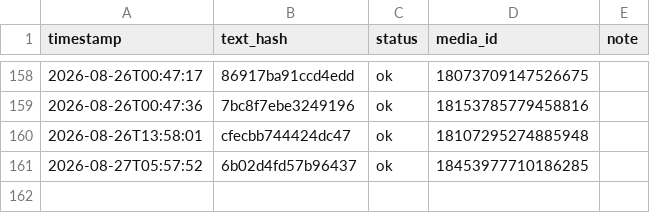
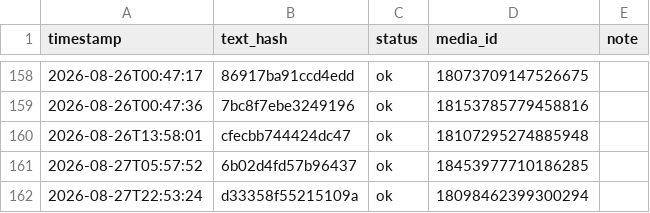
Before and after one commit to taitan118120-dot/liver-acquisition, a CSV file: data/threads_post_log.csv, drawn as a sheet; only a part is shown, gaps mark what is left out.

```diff
--- a/data/threads_post_log.csv
+++ b/data/threads_post_log.csv
@@ -161 +161,2 @@ timestamp,text_hash,status,media_id,note
 2026-08-27T05:57:52,6b02d4fd57b96437,ok,18453977710186285,
+2026-08-27T22:53:24,d33358f55215109a,ok,18098462399300294,
```
Also changed, not shown: 1 other file.
